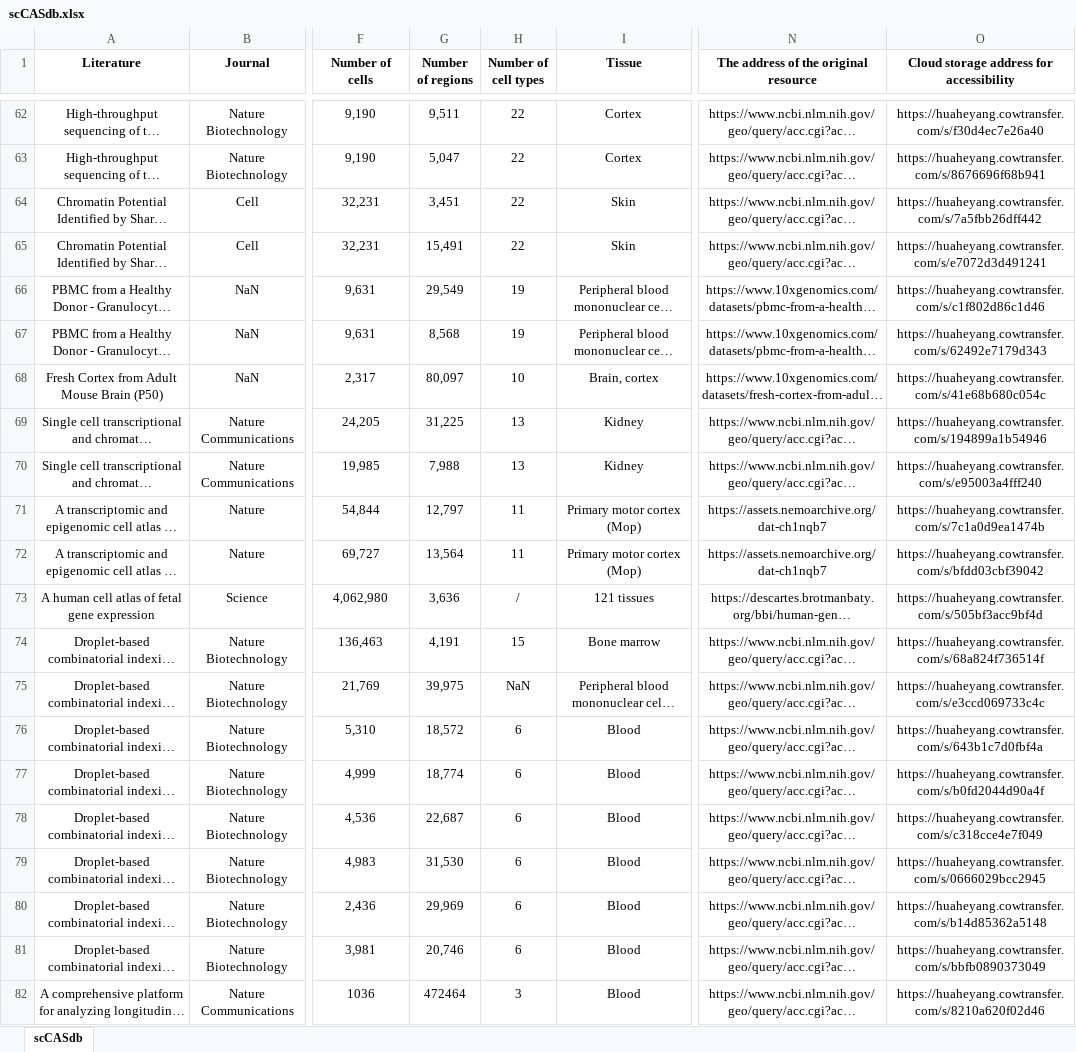
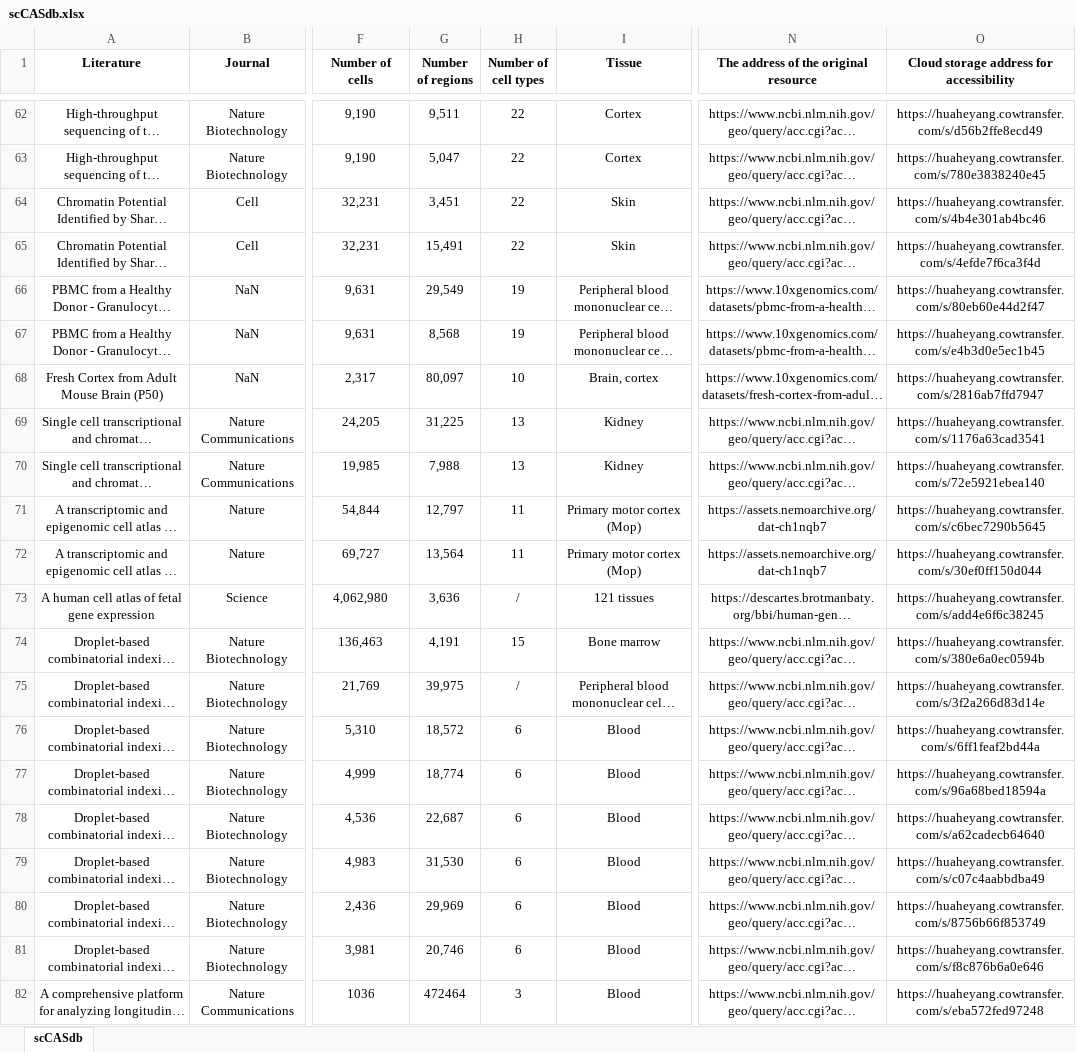
Before and after one commit to BioX-NKU/scCASdb, an Excel workbook: scCASdb.xlsx, sheet scCASdb, drawn as a sheet; only a part is shown, gaps mark what is left out; long unchanged cells end in …; values as stored, in another font and other column widths than the file's, no borders; charts and pictures not drawn; the diff covers the shown part only; the diff names each change by its address in the sheet, - before the commit and + after, or states it on an @@ line.

Commit message:
Update scCASdb.xlsx

```diff
--- a/scCASdb.xlsx (sheet scCASdb)
+++ b/scCASdb.xlsx (sheet scCASdb)
-O62: https://huaheyang.cowtransfer.com/s/f30d4ec7e26a40
+O62: https://huaheyang.cowtransfer.com/s/d56b2ffe8ecd49
-O63: https://huaheyang.cowtransfer.com/s/8676696f68b941
+O63: https://huaheyang.cowtransfer.com/s/780e3838240e45
-O64: https://huaheyang.cowtransfer.com/s/7a5fbb26dff442
+O64: https://huaheyang.cowtransfer.com/s/4b4e301ab4bc46
-O65: https://huaheyang.cowtransfer.com/s/e7072d3d491241
+O65: https://huaheyang.cowtransfer.com/s/4efde7f6ca3f4d
-O66: https://huaheyang.cowtransfer.com/s/c1f802d86c1d46
+O66: https://huaheyang.cowtransfer.com/s/80eb60e44d2f47
-O67: https://huaheyang.cowtransfer.com/s/62492e7179d343
+O67: https://huaheyang.cowtransfer.com/s/e4b3d0e5ec1b45
-O68: https://huaheyang.cowtransfer.com/s/41e68b680c054c
+O68: https://huaheyang.cowtransfer.com/s/2816ab7ffd7947
-O69: https://huaheyang.cowtransfer.com/s/194899a1b54946
+O69: https://huaheyang.cowtransfer.com/s/1176a63cad3541
-O70: https://huaheyang.cowtransfer.com/s/e95003a4fff240
+O70: https://huaheyang.cowtransfer.com/s/72e5921ebea140
-O71: https://huaheyang.cowtransfer.com/s/7c1a0d9ea1474b
+O71: https://huaheyang.cowtransfer.com/s/c6bec7290b5645
-O72: https://huaheyang.cowtransfer.com/s/bfdd03cbf39042
+O72: https://huaheyang.cowtransfer.com/s/30ef0ff150d044
-O73: https://huaheyang.cowtransfer.com/s/505bf3acc9bf4d
+O73: https://huaheyang.cowtransfer.com/s/add4e6f6c38245
-O74: https://huaheyang.cowtransfer.com/s/68a824f736514f
+O74: https://huaheyang.cowtransfer.com/s/380e6a0ec0594b
-H75 (Number of cell types): NaN
+H75 (Number of cell types): /
-O75: https://huaheyang.cowtransfer.com/s/e3ccd069733c4c
+O75: https://huaheyang.cowtransfer.com/s/3f2a266d83d14e
-O76: https://huaheyang.cowtransfer.com/s/643b1c7d0fbf4a
+O76: https://huaheyang.cowtransfer.com/s/6ff1feaf2bd44a
-O77: https://huaheyang.cowtransfer.com/s/b0fd2044d90a4f
+O77: https://huaheyang.cowtransfer.com/s/96a68bed18594a
-O78: https://huaheyang.cowtransfer.com/s/c318cce4e7f049
+O78: https://huaheyang.cowtransfer.com/s/a62cadecb64640
-O79: https://huaheyang.cowtransfer.com/s/0666029bcc2945
+O79: https://huaheyang.cowtransfer.com/s/c07c4aabbdba49
-O80: https://huaheyang.cowtransfer.com/s/b14d85362a5148
+O80: https://huaheyang.cowtransfer.com/s/8756b66f853749
-O81: https://huaheyang.cowtransfer.com/s/bbfb0890373049
+O81: https://huaheyang.cowtransfer.com/s/f8c876b6a0e646
-O82: https://huaheyang.cowtransfer.com/s/8210a620f02d46
+O82: https://huaheyang.cowtransfer.com/s/eba572fed97248
```
Also changed, not shown: 54 edited cells elsewhere in this sheet, charts or pictures.
